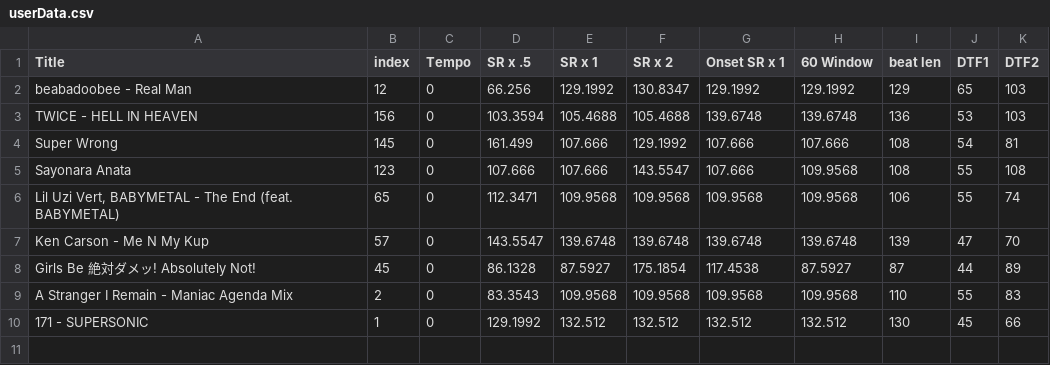
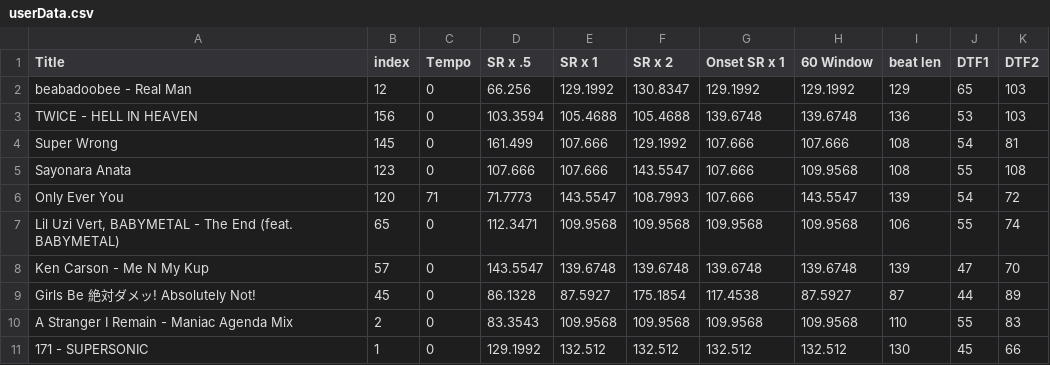
Before and after one commit to AMONTFLEURY/ATP-Tempo-Estimation, a CSV file: userData.csv, drawn as a sheet; the diff names each change by its address in the sheet, - before the commit and + after, or states it on an @@ line.

```diff
--- a/userData.csv
+++ b/userData.csv
+row 6: Only Ever You | 120 | 71 | 71.7773 | 143.5547 | 108.7993 | 107.666 | 143.5547 | 139 | 54 | 72
```
Also changed, not shown: data.csv, data_refT.csv, 6 other files.
